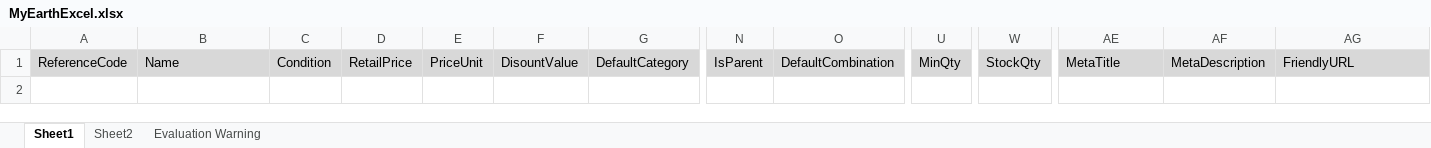
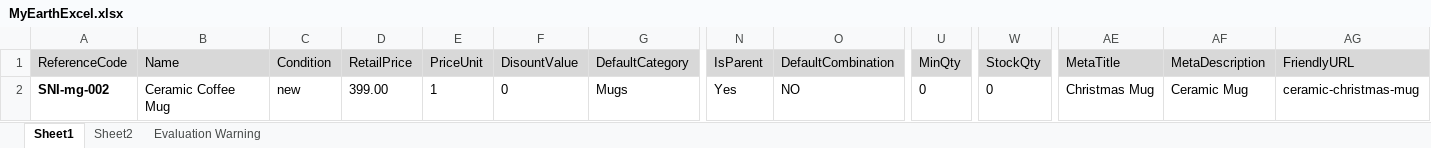
Before and after one commit to amrishmethi/sniggle, an Excel workbook: ExcelDownload/MyEarthExcel.xlsx, sheet Sheet1, drawn as a sheet; only a part is shown, gaps mark what is left out; values as stored, in another font and other column widths than the file's, no borders; rows hold the shown columns only; the diff names each change by its address in the sheet, - before the commit and + after, or states it on an @@ line.

```diff
--- a/ExcelDownload/MyEarthExcel.xlsx (sheet Sheet1)
+++ b/ExcelDownload/MyEarthExcel.xlsx (sheet Sheet1)
+row 2: SNI-mg-002 | Ceramic Coffee Mug | new | 399.00 | 1 | 0 | Mugs | Yes | NO | 0 | 0 | Christmas Mug | Ceramic Mug | ceramic-christmas-mug
```
Also changed, not shown: sheet Evaluation Warning, 4 other files.
